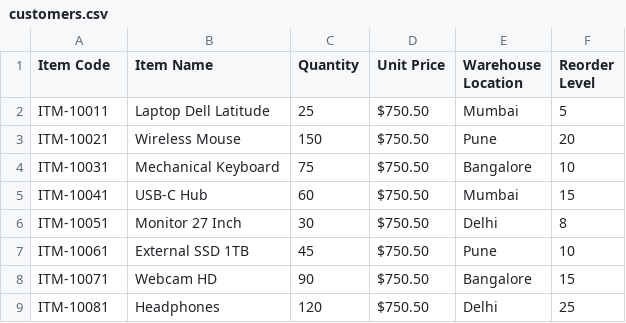
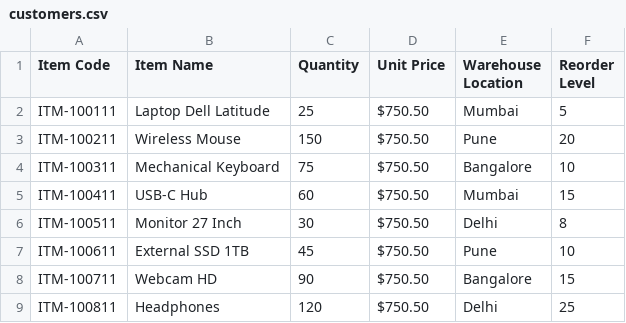
Before and after one commit to oyeeankit/csvbox-github-destination-qa, a CSV file: data/imports/customers.csv, drawn as a sheet.

Commit message:
CSVBox import 11337

```diff
--- a/data/imports/customers.csv
+++ b/data/imports/customers.csv
@@ -1,9 +1,9 @@
 "Item Code","Item Name",Quantity,"Unit Price","Warehouse Location","Reorder Level"
-ITM-10011,"Laptop Dell Latitude",25,$750.50,Mumbai,5
-ITM-10021,"Wireless Mouse",150,$750.50,Pune,20
-ITM-10031,"Mechanical Keyboard",75,$750.50,Bangalore,10
-ITM-10041,"USB-C Hub",60,$750.50,Mumbai,15
-ITM-10051,"Monitor 27 Inch",30,$750.50,Delhi,8
-ITM-10061,"External SSD 1TB",45,$750.50,Pune,10
-ITM-10071,"Webcam HD",90,$750.50,Bangalore,15
-ITM-10081,Headphones,120,$750.50,Delhi,25
+ITM-100111,"Laptop Dell Latitude",25,$750.50,Mumbai,5
+ITM-100211,"Wireless Mouse",150,$750.50,Pune,20
+ITM-100311,"Mechanical Keyboard",75,$750.50,Bangalore,10
+ITM-100411,"USB-C Hub",60,$750.50,Mumbai,15
+ITM-100511,"Monitor 27 Inch",30,$750.50,Delhi,8
+ITM-100611,"External SSD 1TB",45,$750.50,Pune,10
+ITM-100711,"Webcam HD",90,$750.50,Bangalore,15
+ITM-100811,Headphones,120,$750.50,Delhi,25
```
